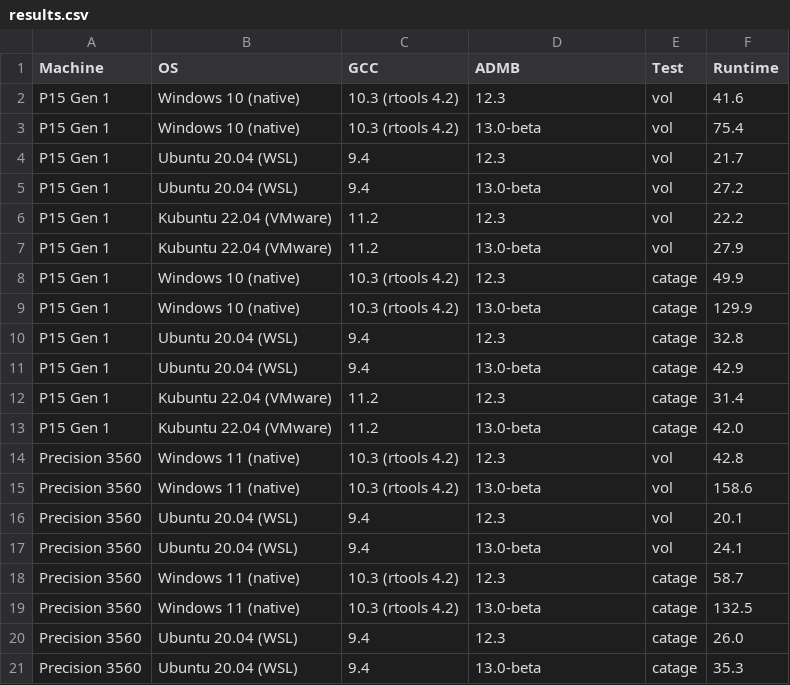
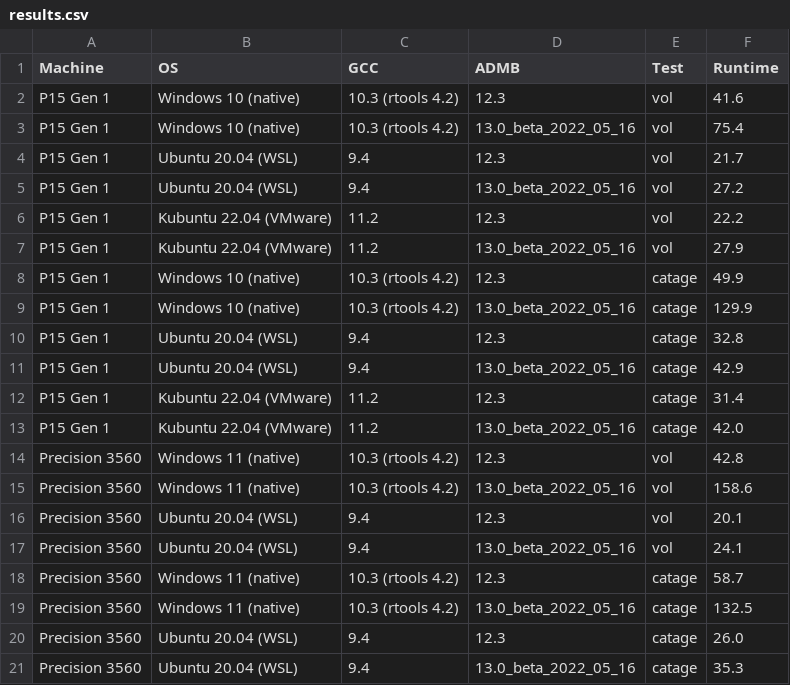
Before and after one commit to admb-project/benchmarks, a CSV file: 2022_05_16/results.csv, drawn as a sheet.

Commit message:
Specify which 13.0_beta (May, not July)

```diff
--- a/2022_05_16/results.csv
+++ b/2022_05_16/results.csv
@@ -2,20 +2,20 @@ Machine,OS,GCC,ADMB,Test,Runtime
 P15 Gen 1,Windows 10 (native),10.3 (rtools 4.2),12.3,vol,41.6
-P15 Gen 1,Windows 10 (native),10.3 (rtools 4.2),13.0-beta,vol,75.4
+P15 Gen 1,Windows 10 (native),10.3 (rtools 4.2),13.0_beta_2022_05_16,vol,75.4
 P15 Gen 1,Ubuntu 20.04 (WSL),9.4,12.3,vol,21.7
-P15 Gen 1,Ubuntu 20.04 (WSL),9.4,13.0-beta,vol,27.2
+P15 Gen 1,Ubuntu 20.04 (WSL),9.4,13.0_beta_2022_05_16,vol,27.2
 P15 Gen 1,Kubuntu 22.04 (VMware),11.2,12.3,vol,22.2
-P15 Gen 1,Kubuntu 22.04 (VMware),11.2,13.0-beta,vol,27.9
+P15 Gen 1,Kubuntu 22.04 (VMware),11.2,13.0_beta_2022_05_16,vol,27.9
 P15 Gen 1,Windows 10 (native),10.3 (rtools 4.2),12.3,catage,49.9
-P15 Gen 1,Windows 10 (native),10.3 (rtools 4.2),13.0-beta,catage,129.9
+P15 Gen 1,Windows 10 (native),10.3 (rtools 4.2),13.0_beta_2022_05_16,catage,129.9
 P15 Gen 1,Ubuntu 20.04 (WSL),9.4,12.3,catage,32.8
-P15 Gen 1,Ubuntu 20.04 (WSL),9.4,13.0-beta,catage,42.9
+P15 Gen 1,Ubuntu 20.04 (WSL),9.4,13.0_beta_2022_05_16,catage,42.9
 P15 Gen 1,Kubuntu 22.04 (VMware),11.2,12.3,catage,31.4
-P15 Gen 1,Kubuntu 22.04 (VMware),11.2,13.0-beta,catage,42.0
+P15 Gen 1,Kubuntu 22.04 (VMware),11.2,13.0_beta_2022_05_16,catage,42.0
 Precision 3560,Windows 11 (native),10.3 (rtools 4.2),12.3,vol,42.8
-Precision 3560,Windows 11 (native),10.3 (rtools 4.2),13.0-beta,vol,158.6
+Precision 3560,Windows 11 (native),10.3 (rtools 4.2),13.0_beta_2022_05_16,vol,158.6
 Precision 3560,Ubuntu 20.04 (WSL),9.4,12.3,vol,20.1
-Precision 3560,Ubuntu 20.04 (WSL),9.4,13.0-beta,vol,24.1
+Precision 3560,Ubuntu 20.04 (WSL),9.4,13.0_beta_2022_05_16,vol,24.1
 Precision 3560,Windows 11 (native),10.3 (rtools 4.2),12.3,catage,58.7
-Precision 3560,Windows 11 (native),10.3 (rtools 4.2),13.0-beta,catage,132.5
+Precision 3560,Windows 11 (native),10.3 (rtools 4.2),13.0_beta_2022_05_16,catage,132.5
 Precision 3560,Ubuntu 20.04 (WSL),9.4,12.3,catage,26.0
-Precision 3560,Ubuntu 20.04 (WSL),9.4,13.0-beta,catage,35.3
+Precision 3560,Ubuntu 20.04 (WSL),9.4,13.0_beta_2022_05_16,catage,35.3
```
Also changed, not shown: 2 other files.
